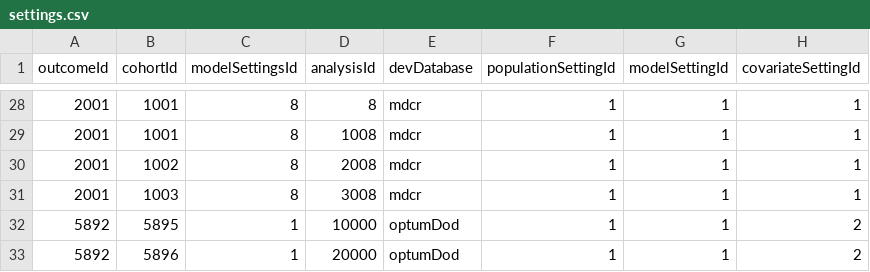
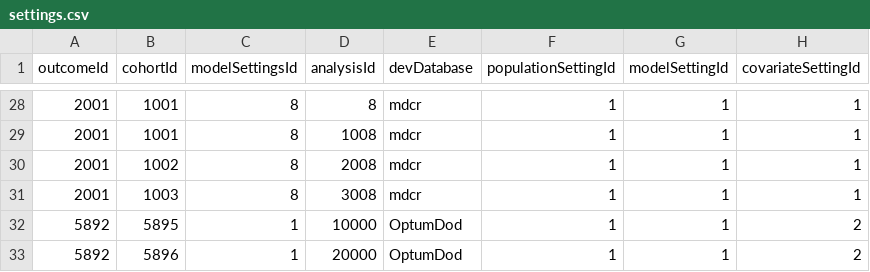
Before and after one commit to OHDSI/ShinyDeploy, a CSV file: Covid19PredictingSimpleModels/data/settings.csv, drawn as a sheet; only a part is shown, gaps mark what is left out; the diff names each change by its address in the sheet, - before the commit and + after, or states it on an @@ line.

Commit message:
fixed optumDod to OptumDod

```diff
--- a/Covid19PredictingSimpleModels/data/settings.csv
+++ b/Covid19PredictingSimpleModels/data/settings.csv
-E32:E33 (devDatabase): optumDod
+E32:E33 (devDatabase): OptumDod
```
